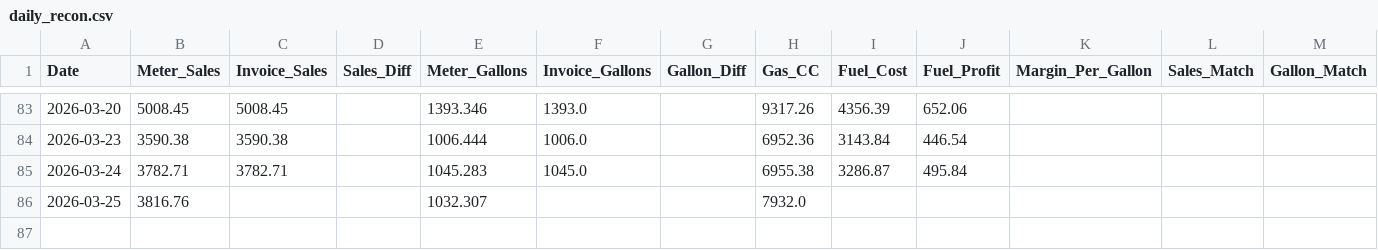
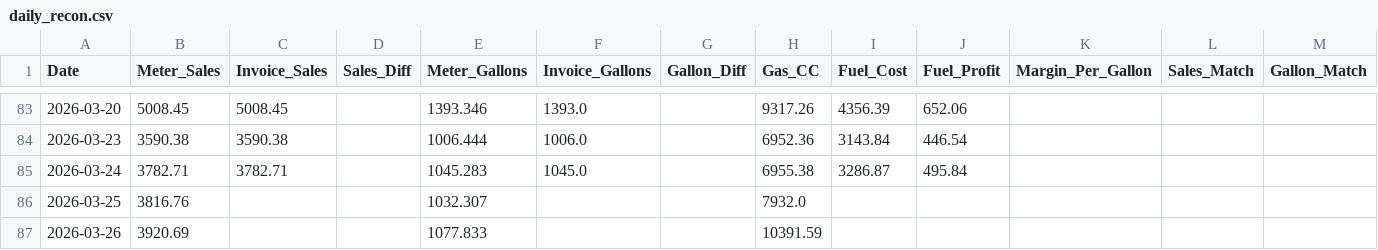
Before and after one commit to JeromeMJ/powwow-fuel-dashboard, a CSV file: data/daily_recon.csv, drawn as a sheet; only a part is shown, gaps mark what is left out; rows hold the shown columns only; the diff names each change by its address in the sheet, - before the commit and + after, or states it on an @@ line.

Commit message:
Auto-update data

```diff
--- a/data/daily_recon.csv
+++ b/data/daily_recon.csv
+row 87: 2026-03-26 | 3920.69 |  |  | 1077.833 |  |  | 10391.59
```
